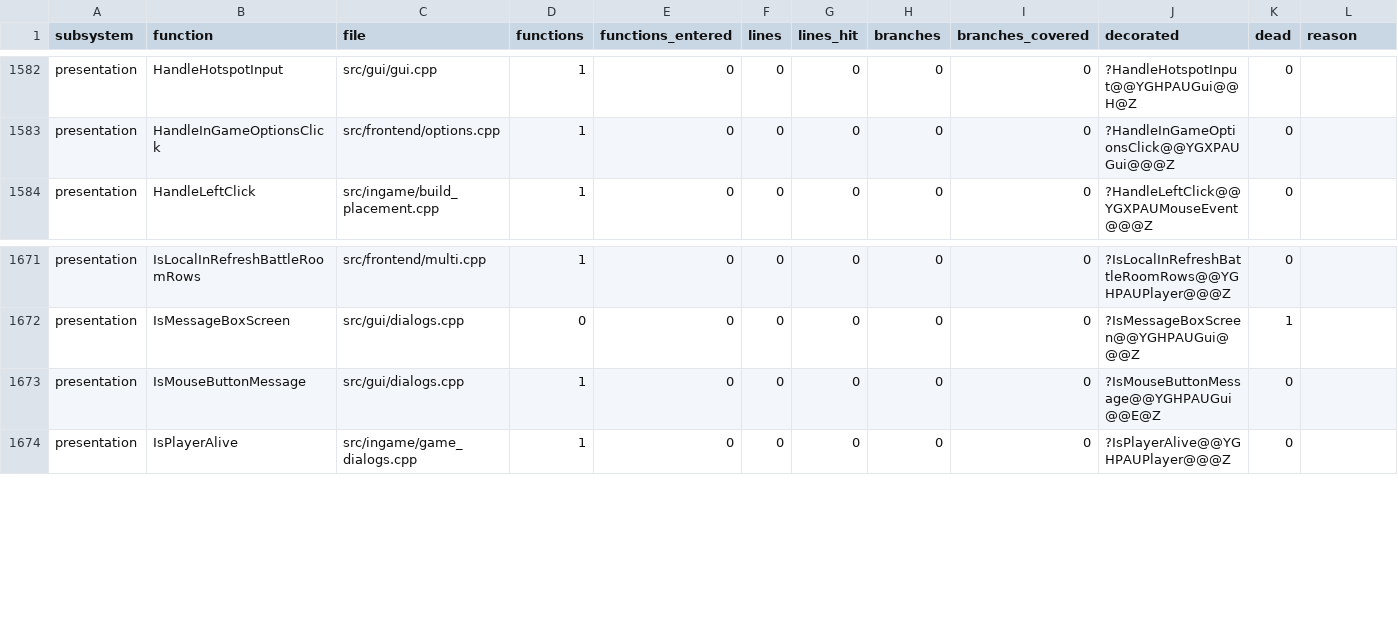
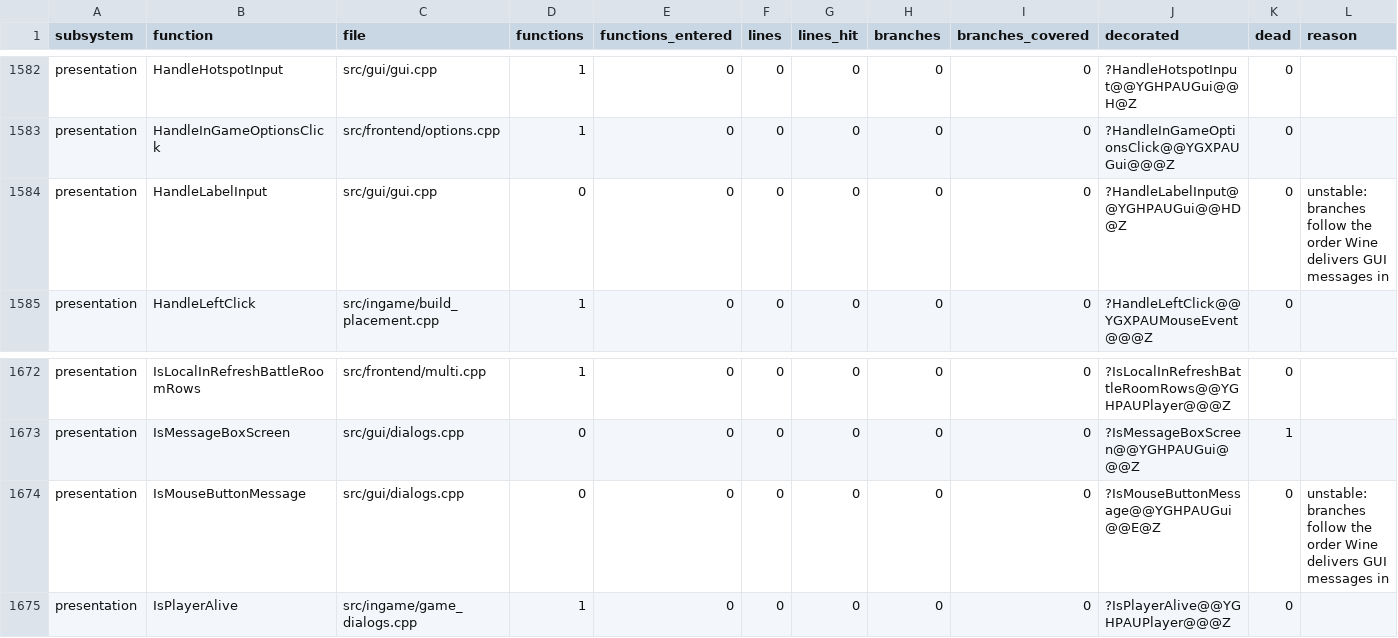
Before and after one commit to ozgb/byte-tactics-moddable, a CSV file: data/coverage.csv, drawn as a sheet; only a part is shown, gaps mark what is left out.

```diff
--- a/data/coverage.csv
+++ b/data/coverage.csv
@@ -1583,2 +1583,3 @@ presentation,HandleHotspotInput,src/gui/gui.cpp,1,0,0,0,0,0,?HandleHotspotInput@
 presentation,HandleInGameOptionsClick,src/frontend/options.cpp,1,0,0,0,0,0,?HandleInGameOptionsClick@@YGXPAUGui@@@Z,0,
+presentation,HandleLabelInput,src/gui/gui.cpp,0,0,0,0,0,0,?HandleLabelInput@@YGHPAUGui@@HD@Z,0,unstable: branches follow the order Wine delivers GUI messages in
 presentation,HandleLeftClick,src/ingame/build_placement.cpp,1,0,0,0,0,0,?HandleLeftClick@@YGXPAUMouseEvent@@@Z,0,
@@ -1672,3 +1673,3 @@ presentation,IsLocalInRefreshBattleRoomRows,src/frontend/multi.cpp,1,0,0,0,0,0,?
 presentation,IsMessageBoxScreen,src/gui/dialogs.cpp,0,0,0,0,0,0,?IsMessageBoxScreen@@YGHPAUGui@@@Z,1,
-presentation,IsMouseButtonMessage,src/gui/dialogs.cpp,1,0,0,0,0,0,?IsMouseButtonMessage@@YGHPAUGui@@E@Z,0,
+presentation,IsMouseButtonMessage,src/gui/dialogs.cpp,0,0,0,0,0,0,?IsMouseButtonMessage@@YGHPAUGui@@E@Z,0,unstable: branches follow the order Wine delivers GUI messages in
 presentation,IsPlayerAlive,src/ingame/game_dialogs.cpp,1,0,0,0,0,0,?IsPlayerAlive@@YGHPAUPlayer@@@Z,0,
```
Also changed, not shown: 1 other file.
